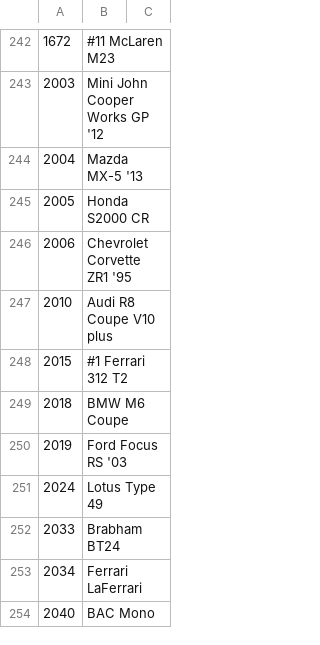
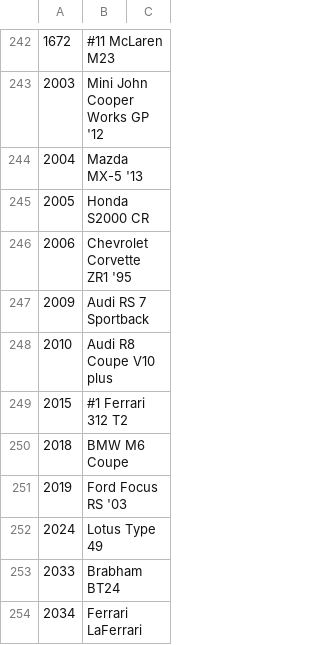
Before and after one commit to Forzurda/ForzaMotorsport2023CarIDs, a CSV file: FM8.CarNames.csv, drawn as a sheet; only a part is shown, gaps mark what is left out; the shorter side is filled out with more unchanged rows; the diff names each change by its address in the sheet, - before the commit and + after, or states it on an @@ line.

Commit message:
Update FM8.CarNames.csv
Add  Audi RS 7 Sportback

```diff
--- a/FM8.CarNames.csv
+++ b/FM8.CarNames.csv
+row 247: 2009 | Audi RS 7 Sportback
```
